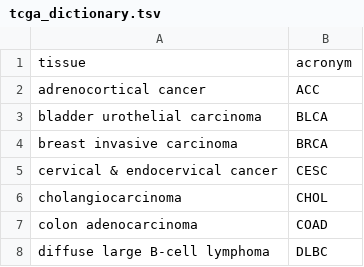
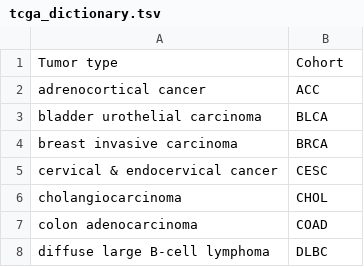
Before and after one commit to rezacsedu/OncoNetExplainer, a TSV file: Data/tcga_dictionary.tsv, drawn as a sheet; only a part is shown.

Commit message:
Update tcga_dictionary.tsv

```diff
--- a/Data/tcga_dictionary.tsv
+++ b/Data/tcga_dictionary.tsv
@@ -1,2 +1,2 @@
-tissue	acronym
+Tumor type	Cohort
 adrenocortical cancer	ACC
```
